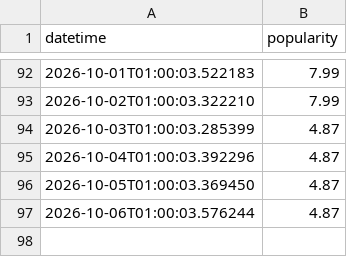
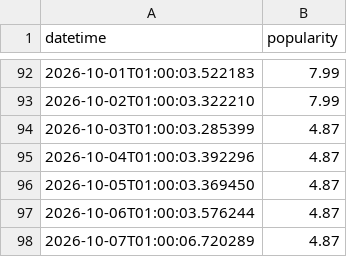
Before and after one commit to evoteum/itsbeginningtolookalotlikechristmas, a CSV file: site/data.csv, drawn as a sheet; only a part is shown, gaps mark what is left out.

Commit message:
Update data.csv with daily popularity

```diff
--- a/site/data.csv
+++ b/site/data.csv
@@ -97 +97,2 @@ datetime,popularity
 2026-10-06T01:00:03.576244, 4.87
+2026-10-07T01:00:06.720289, 4.87
```
